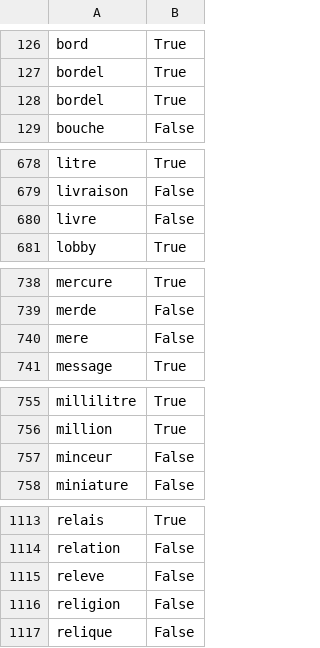
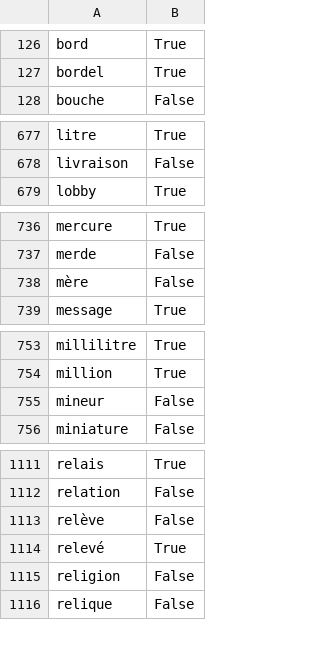
Before and after one commit to superturboryan/Genre, a CSV file: Genre/Words1592WithAccents.csv, drawn as a sheet; only a part is shown, gaps mark what is left out; the diff covers the shown part only.

```diff
--- a/Genre/Words1592WithAccents.csv
+++ b/Genre/Words1592WithAccents.csv
@@ -127,3 +127,2 @@ bord,True
 bordel,True
-bordel,True
 bouche,False
@@ -679,3 +678,2 @@ litre,True
 livraison,False
-livre,False
 lobby,True
@@ -739,3 +737,3 @@ mercure,True
 merde,False
-mere,False
+mère,False
 message,True
@@ -756,3 +754,3 @@ millilitre,True
 million,True
-minceur,False
+mineur,False
 miniature,False
@@ -1114,3 +1112,4 @@ relais,True
 relation,False
-releve,False
+relève,False
+relevé,True
 religion,False
```
Also changed, not shown: 3 edited cells elsewhere in this file, 5 other files.
